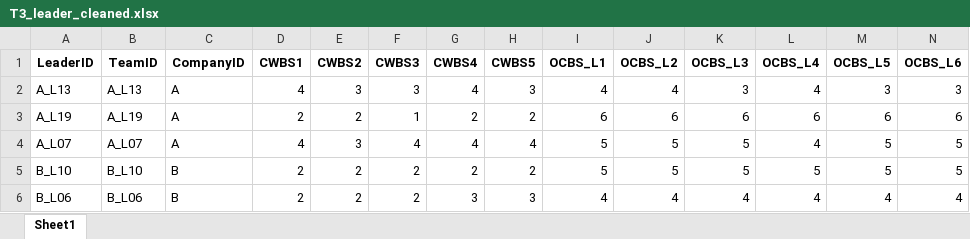
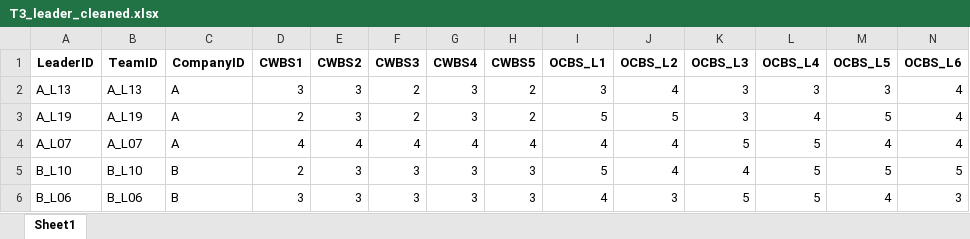
Before and after one commit to chenkai66/leader_survey_-, an Excel workbook: data/T3_leader_cleaned.xlsx, sheet Sheet1, drawn as a sheet; only a part is shown; values as stored, in another font and other column widths than the file's, no borders; the diff covers the shown part only; the diff names each change by its address in the sheet, - before the commit and + after, or states it on an @@ line.

```diff
--- a/data/T3_leader_cleaned.xlsx (sheet Sheet1)
+++ b/data/T3_leader_cleaned.xlsx (sheet Sheet1)
-D2 (CWBS1): 4
+D2 (CWBS1): 3
-F2 (CWBS3): 3
+F2 (CWBS3): 2
-G2 (CWBS4): 4
+G2 (CWBS4): 3
-H2 (CWBS5): 3
+H2 (CWBS5): 2
-I2 (OCBS_L1): 4
+I2 (OCBS_L1): 3
-L2 (OCBS_L4): 4
+L2 (OCBS_L4): 3
-N2 (OCBS_L6): 3
+N2 (OCBS_L6): 4
-E3 (CWBS2): 2
+E3 (CWBS2): 3
-F3 (CWBS3): 1
+F3 (CWBS3): 2
-G3 (CWBS4): 2
+G3 (CWBS4): 3
-I3 (OCBS_L1): 6
+I3 (OCBS_L1): 5
-J3 (OCBS_L2): 6
+J3 (OCBS_L2): 5
-K3 (OCBS_L3): 6
+K3 (OCBS_L3): 3
-L3 (OCBS_L4): 6
+L3 (OCBS_L4): 4
-M3 (OCBS_L5): 6
+M3 (OCBS_L5): 5
-N3 (OCBS_L6): 6
+N3 (OCBS_L6): 4
-E4 (CWBS2): 3
+E4 (CWBS2): 4
-I4 (OCBS_L1): 5
+I4 (OCBS_L1): 4
-J4:J5 (OCBS_L2): 5
+J4:J5 (OCBS_L2): 4
-L4 (OCBS_L4): 4
+L4 (OCBS_L4): 5
-M4 (OCBS_L5): 5
+M4 (OCBS_L5): 4
-N4 (OCBS_L6): 5
+N4 (OCBS_L6): 4
-E5:E6 (CWBS2): 2
+E5:E6 (CWBS2): 3
-F5:F6 (CWBS3): 2
+F5:F6 (CWBS3): 3
-G5 (CWBS4): 2
+G5 (CWBS4): 3
-H5 (CWBS5): 2
+H5 (CWBS5): 3
-K5 (OCBS_L3): 5
+K5 (OCBS_L3): 4
-D6 (CWBS1): 2
+D6 (CWBS1): 3
-J6 (OCBS_L2): 4
+J6 (OCBS_L2): 3
-K6 (OCBS_L3): 4
+K6 (OCBS_L3): 5
-L6 (OCBS_L4): 4
+L6 (OCBS_L4): 5
-N6 (OCBS_L6): 4
+N6 (OCBS_L6): 3
```
Also changed, not shown: 518 edited cells elsewhere in this sheet, data/T3_leader_raw.xlsx, results/Model1.xlsx, 22 other files.
